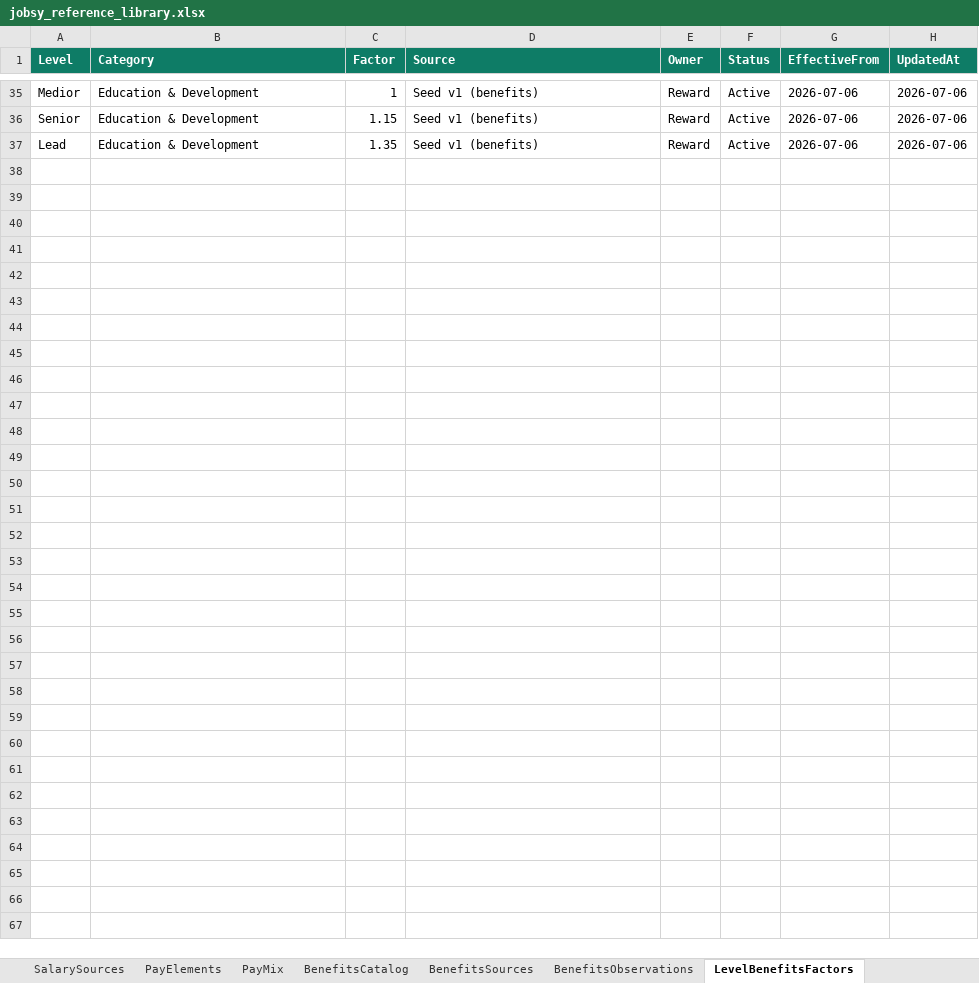
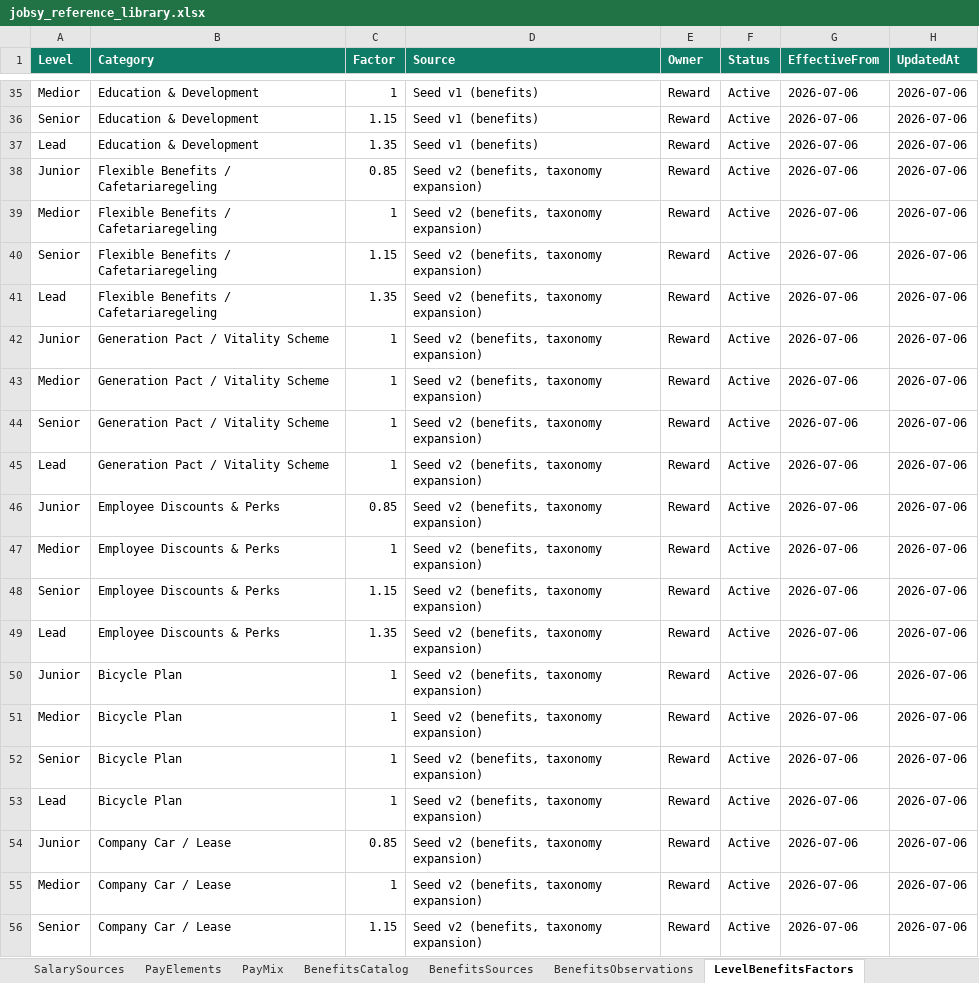
Before and after one commit to closedeyedawareness/Jobsy, an Excel workbook: jobsy_reference_library.xlsx, sheet LevelBenefitsFactors, drawn as a sheet; only a part is shown, gaps mark what is left out; values as stored, in another font and other column widths than the file's, no borders; the diff covers the shown part only; the diff names each change by its address in the sheet, - before the commit and + after, or states it on an @@ line.

```diff
--- a/jobsy_reference_library.xlsx (sheet LevelBenefitsFactors)
+++ b/jobsy_reference_library.xlsx (sheet LevelBenefitsFactors)
+row 38: Junior | Flexible Benefits / Cafetariaregeling | 0.85 | Seed v2 (benefits, taxonomy expansion) | Reward | Active | 2026-07-06 | 2026-07-06
+row 39: Medior | Flexible Benefits / Cafetariaregeling | 1 | Seed v2 (benefits, taxonomy expansion) | Reward | Active | 2026-07-06 | 2026-07-06
+row 40: Senior | Flexible Benefits / Cafetariaregeling | 1.15 | Seed v2 (benefits, taxonomy expansion) | Reward | Active | 2026-07-06 | 2026-07-06
+row 41: Lead | Flexible Benefits / Cafetariaregeling | 1.35 | Seed v2 (benefits, taxonomy expansion) | Reward | Active | 2026-07-06 | 2026-07-06
+row 42: Junior | Generation Pact / Vitality Scheme | 1 | Seed v2 (benefits, taxonomy expansion) | Reward | Active | 2026-07-06 | 2026-07-06
+row 43: Medior | Generation Pact / Vitality Scheme | 1 | Seed v2 (benefits, taxonomy expansion) | Reward | Active | 2026-07-06 | 2026-07-06
+row 44: Senior | Generation Pact / Vitality Scheme | 1 | Seed v2 (benefits, taxonomy expansion) | Reward | Active | 2026-07-06 | 2026-07-06
+row 45: Lead | Generation Pact / Vitality Scheme | 1 | Seed v2 (benefits, taxonomy expansion) | Reward | Active | 2026-07-06 | 2026-07-06
+row 46: Junior | Employee Discounts & Perks | 0.85 | Seed v2 (benefits, taxonomy expansion) | Reward | Active | 2026-07-06 | 2026-07-06
+row 47: Medior | Employee Discounts & Perks | 1 | Seed v2 (benefits, taxonomy expansion) | Reward | Active | 2026-07-06 | 2026-07-06
+row 48: Senior | Employee Discounts & Perks | 1.15 | Seed v2 (benefits, taxonomy expansion) | Reward | Active | 2026-07-06 | 2026-07-06
+row 49: Lead | Employee Discounts & Perks | 1.35 | Seed v2 (benefits, taxonomy expansion) | Reward | Active | 2026-07-06 | 2026-07-06
+row 50: Junior | Bicycle Plan | 1 | Seed v2 (benefits, taxonomy expansion) | Reward | Active | 2026-07-06 | 2026-07-06
+row 51: Medior | Bicycle Plan | 1 | Seed v2 (benefits, taxonomy expansion) | Reward | Active | 2026-07-06 | 2026-07-06
+row 52: Senior | Bicycle Plan | 1 | Seed v2 (benefits, taxonomy expansion) | Reward | Active | 2026-07-06 | 2026-07-06
+row 53: Lead | Bicycle Plan | 1 | Seed v2 (benefits, taxonomy expansion) | Reward | Active | 2026-07-06 | 2026-07-06
+row 54: Junior | Company Car / Lease | 0.85 | Seed v2 (benefits, taxonomy expansion) | Reward | Active | 2026-07-06 | 2026-07-06
+row 55: Medior | Company Car / Lease | 1 | Seed v2 (benefits, taxonomy expansion) | Reward | Active | 2026-07-06 | 2026-07-06
+row 56: Senior | Company Car / Lease | 1.15 | Seed v2 (benefits, taxonomy expansion) | Reward | Active | 2026-07-06 | 2026-07-06
```
Also changed, not shown: 21 added rows elsewhere in this sheet, sheet BenefitsObservations, sheet BenefitsCatalog, 1 other file.
